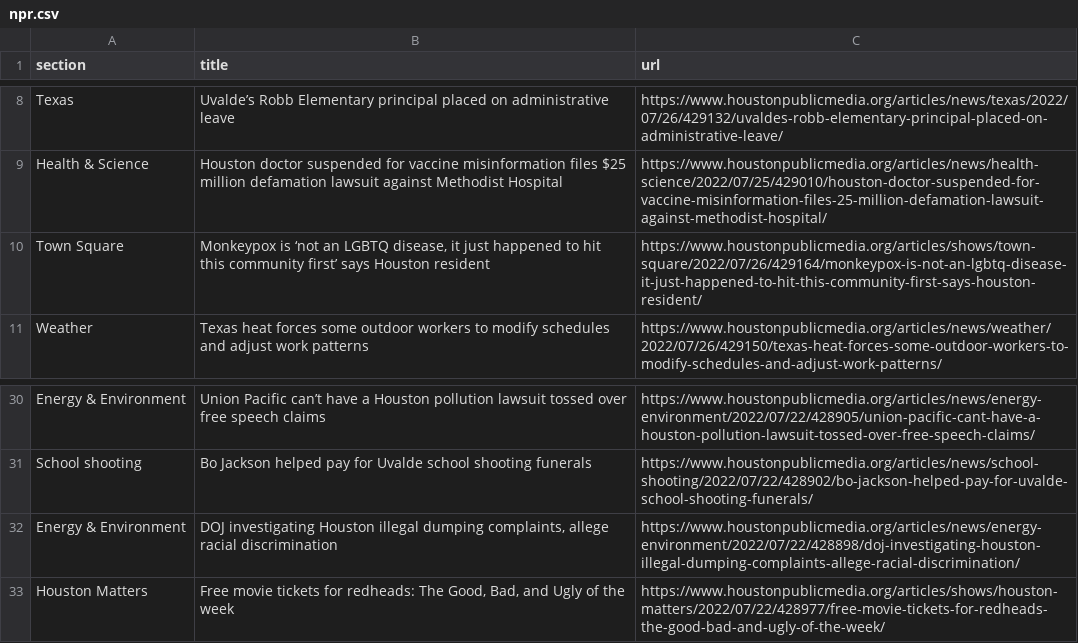
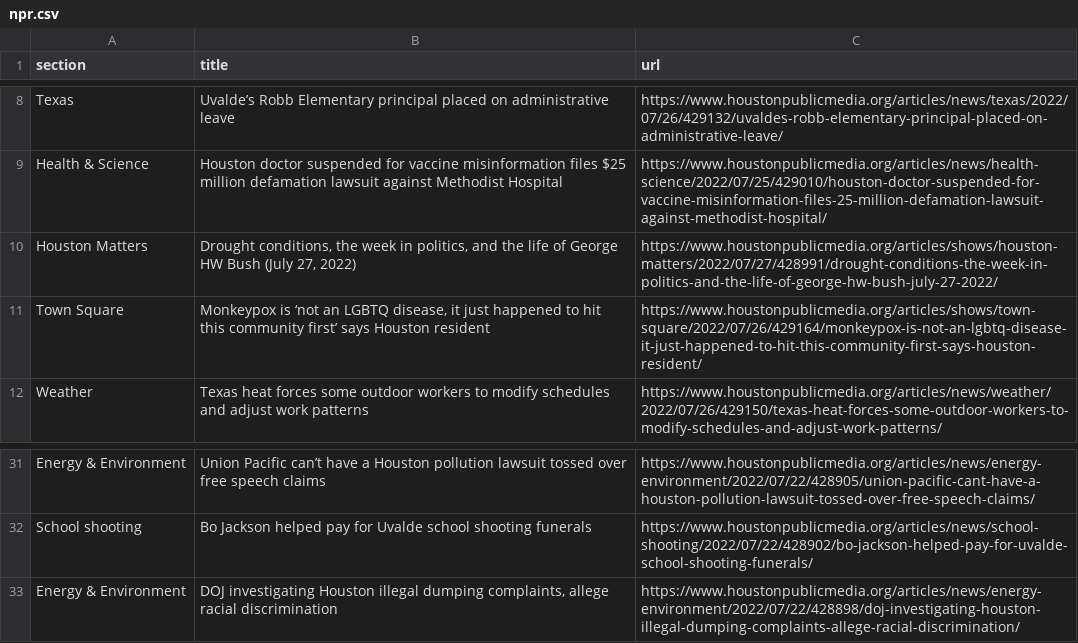
Before and after one commit to tanazm/Houston_scraped, a CSV file: npr.csv, drawn as a sheet; only a part is shown, gaps mark what is left out.

```diff
--- a/npr.csv
+++ b/npr.csv
@@ -9,2 +9,3 @@ Texas,Uvalde’s Robb Elementary principal placed on administrative leave,https:
 Health & Science,Houston doctor suspended for vaccine misinformation files $25 million defamation lawsuit against Methodist Hospital,https://www.houstonpublicmedia.org/articles/news/health-science/2022/07/25/429010/houston-doctor-suspended-for-vaccine-misinformation-files-25-million-defamation-lawsuit-against-methodist-hospital/
+Houston Matters,"Drought conditions, the week in politics, and the life of George HW Bush (July 27, 2022)",https://www.houstonpublicmedia.org/articles/shows/houston-matters/2022/07/27/428991/drought-conditions-the-week-in-politics-and-the-life-of-george-hw-bush-july-27-2022/
 Town Square,"Monkeypox is ‘not an LGBTQ disease, it just happened to hit this community first’ says Houston resident",https://www.houstonpublicmedia.org/articles/shows/town-square/2022/07/26/429164/monkeypox-is-not-an-lgbtq-disease-it-just-happened-to-hit-this-community-first-says-houston-resident/
@@ -32,2 +33 @@ School shooting,Bo Jackson helped pay for Uvalde school shooting funerals,https:
 Energy & Environment,"DOJ investigating Houston illegal dumping complaints, allege racial discrimination",https://www.houstonpublicmedia.org/articles/news/energy-environment/2022/07/22/428898/doj-investigating-houston-illegal-dumping-complaints-allege-racial-discrimination/
-Houston Matters,"Free movie tickets for redheads: The Good, Bad, and Ugly of the week",https://www.houstonpublicmedia.org/articles/shows/houston-matters/2022/07/22/428977/free-movie-tickets-for-redheads-the-good-bad-and-ugly-of-the-week/
```
